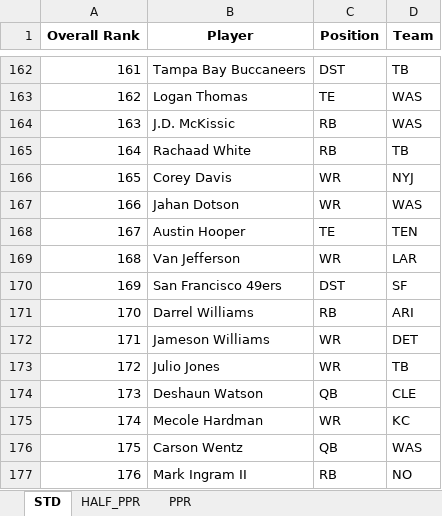
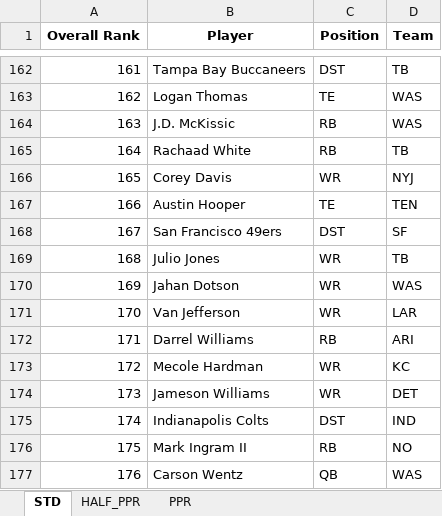
Before and after one commit to barbacbd/FantasyRankings, an Excel workbook: docs/FantasyProsFootballDraft.xlsx, sheet STD, drawn as a sheet; only a part is shown, gaps mark what is left out; values as stored, in another font and other column widths than the file's, no borders; the diff covers the shown part only; the diff names each change by its address in the sheet, - before the commit and + after, or states it on an @@ line.

```diff
--- a/docs/FantasyProsFootballDraft.xlsx (sheet STD)
+++ b/docs/FantasyProsFootballDraft.xlsx (sheet STD)
-B167 (Player): Jahan Dotson
+B167 (Player): Austin Hooper
-C167 (Position): WR
+C167 (Position): TE
-D167 (Team): WAS
+D167 (Team): TEN
-B168 (Player): Austin Hooper
+B168 (Player): San Francisco 49ers
-C168 (Position): TE
+C168 (Position): DST
-D168 (Team): TEN
+D168 (Team): SF
-B169 (Player): Van Jefferson
+B169 (Player): Julio Jones
-D169 (Team): LAR
+D169 (Team): TB
-B170 (Player): San Francisco 49ers
+B170 (Player): Jahan Dotson
-C170 (Position): DST
+C170 (Position): WR
-D170 (Team): SF
+D170 (Team): WAS
-B171 (Player): Darrel Williams
+B171 (Player): Van Jefferson
-C171 (Position): RB
+C171 (Position): WR
-D171 (Team): ARI
+D171 (Team): LAR
-B172 (Player): Jameson Williams
+B172 (Player): Darrel Williams
-C172 (Position): WR
+C172 (Position): RB
-D172 (Team): DET
+D172 (Team): ARI
-B173 (Player): Julio Jones
+B173 (Player): Mecole Hardman
-D173 (Team): TB
+D173 (Team): KC
-B174 (Player): Deshaun Watson
+B174 (Player): Jameson Williams
-C174 (Position): QB
+C174 (Position): WR
-D174 (Team): CLE
+D174 (Team): DET
-B175 (Player): Mecole Hardman
+B175 (Player): Indianapolis Colts
-C175 (Position): WR
+C175 (Position): DST
-D175 (Team): KC
+D175 (Team): IND
-B176 (Player): Carson Wentz
+B176 (Player): Mark Ingram II
-C176 (Position): QB
+C176 (Position): RB
-D176 (Team): WAS
+D176 (Team): NO
-B177 (Player): Mark Ingram II
+B177 (Player): Carson Wentz
-C177 (Position): RB
+C177 (Position): QB
-D177 (Team): NO
+D177 (Team): WAS
```
Also changed, not shown: 498 edited cells elsewhere in this sheet, sheet PPR, sheet HALF_PPR, 4 other files.
